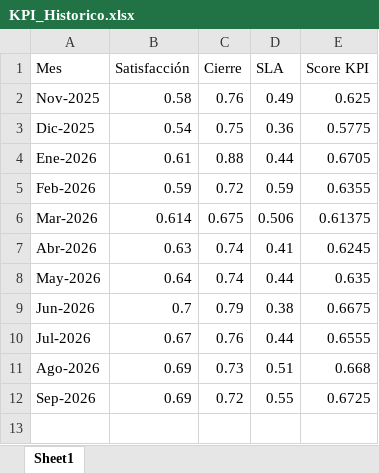
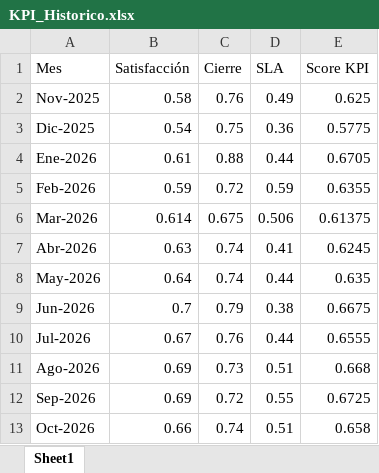
Before and after one commit to CesarZeta/Monitor_de_Gestion, an Excel workbook: Tablas/KPI_Historico.xlsx, sheet Sheet1, drawn as a sheet; values as stored, in another font and other column widths than the file's, no borders; the diff names each change by its address in the sheet, - before the commit and + after, or states it on an @@ line.

Commit message:
KPI_Historico actualizado - Oct-2026

```diff
--- a/Tablas/KPI_Historico.xlsx (sheet Sheet1)
+++ b/Tablas/KPI_Historico.xlsx (sheet Sheet1)
+row 13: Oct-2026 | 0.66 | 0.74 | 0.51 | 0.658
```
